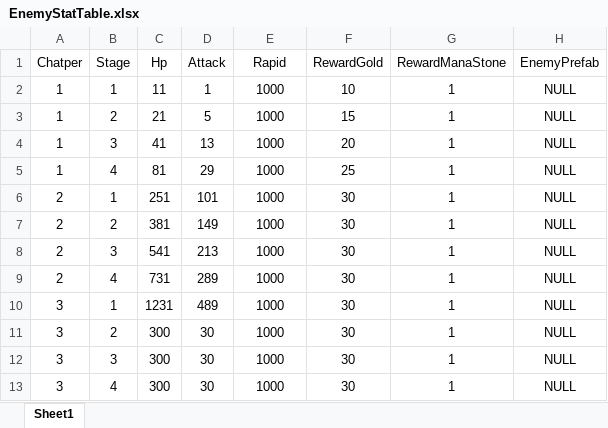
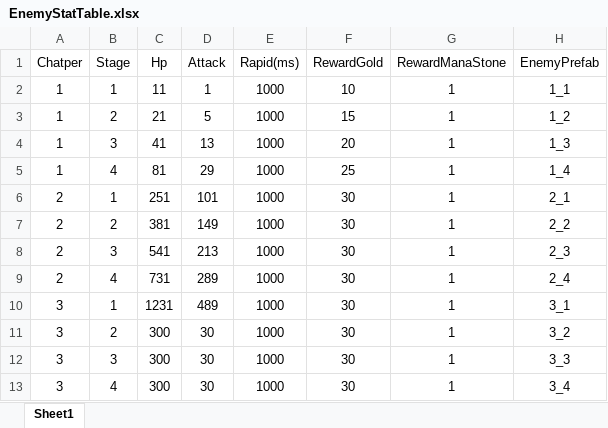
Before and after one commit to LuBly/Team_Pearl, an Excel workbook: GameDesign/데이터 테이블/EnemyStatTable.xlsx, sheet Sheet1, drawn as a sheet; values as stored, in another font and other column widths than the file's, no borders; the diff names each change by its address in the sheet, - before the commit and + after, or states it on an @@ line.

Commit message:
IdleEnemy 로직 수정
IdleEnemy 스탯도 CSV파일로 읽어오도록 로직 변경하였습니다

```diff
--- a/GameDesign/데이터 테이블/EnemyStatTable.xlsx (sheet Sheet1)
+++ b/GameDesign/데이터 테이블/EnemyStatTable.xlsx (sheet Sheet1)
-E1: Rapid
+E1: Rapid(ms)
-H2 (EnemyPrefab): NULL
+H2 (EnemyPrefab): 1_1
-H3 (EnemyPrefab): NULL
+H3 (EnemyPrefab): 1_2
-H4 (EnemyPrefab): NULL
+H4 (EnemyPrefab): 1_3
-H5 (EnemyPrefab): NULL
+H5 (EnemyPrefab): 1_4
-H6 (EnemyPrefab): NULL
+H6 (EnemyPrefab): 2_1
-H7 (EnemyPrefab): NULL
+H7 (EnemyPrefab): 2_2
-H8 (EnemyPrefab): NULL
+H8 (EnemyPrefab): 2_3
-H9 (EnemyPrefab): NULL
+H9 (EnemyPrefab): 2_4
-H10 (EnemyPrefab): NULL
+H10 (EnemyPrefab): 3_1
-H11 (EnemyPrefab): NULL
+H11 (EnemyPrefab): 3_2
-H12 (EnemyPrefab): NULL
+H12 (EnemyPrefab): 3_3
-H13 (EnemyPrefab): NULL
+H13 (EnemyPrefab): 3_4
```
Also changed, not shown: 41 other files.
